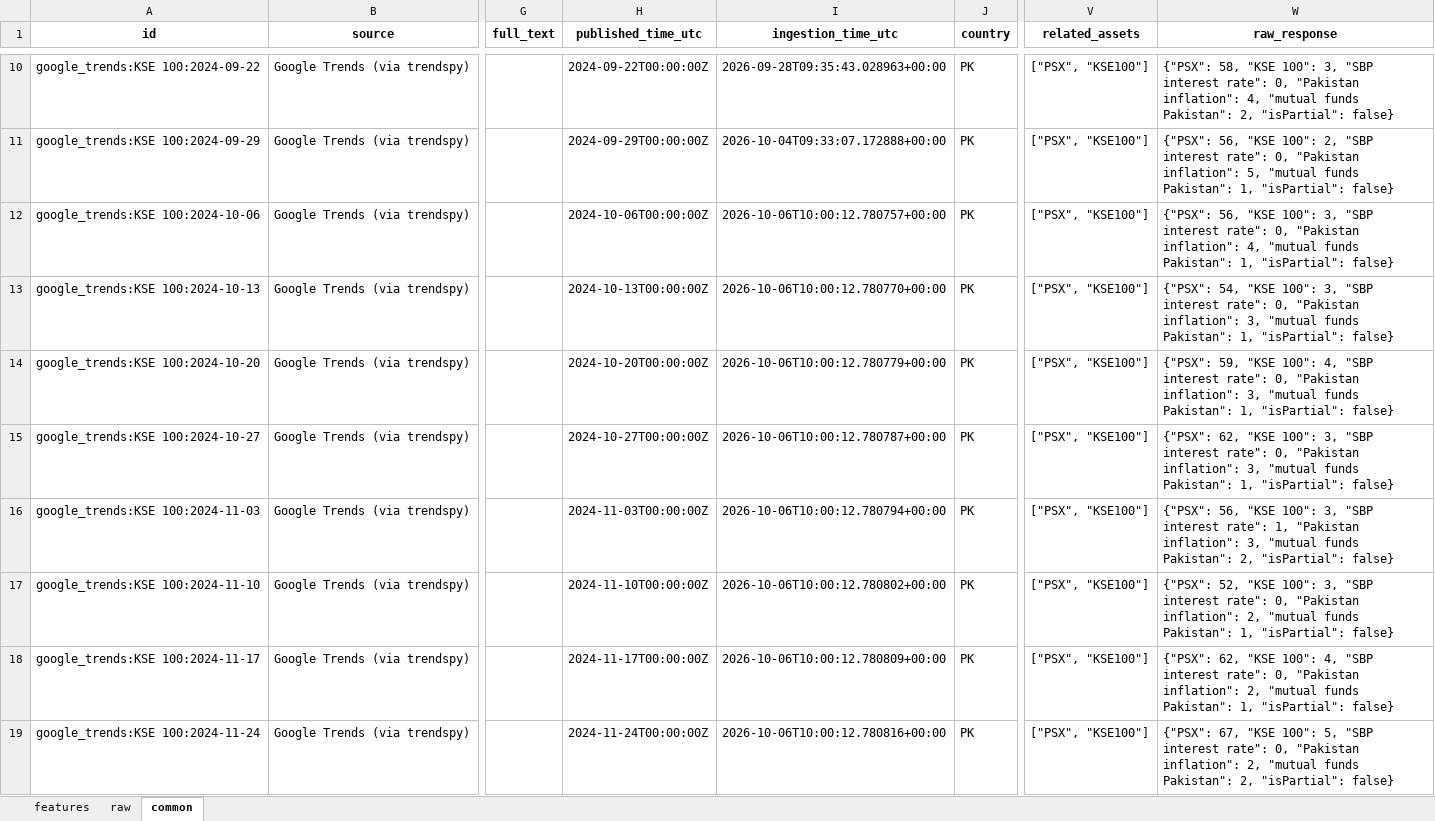
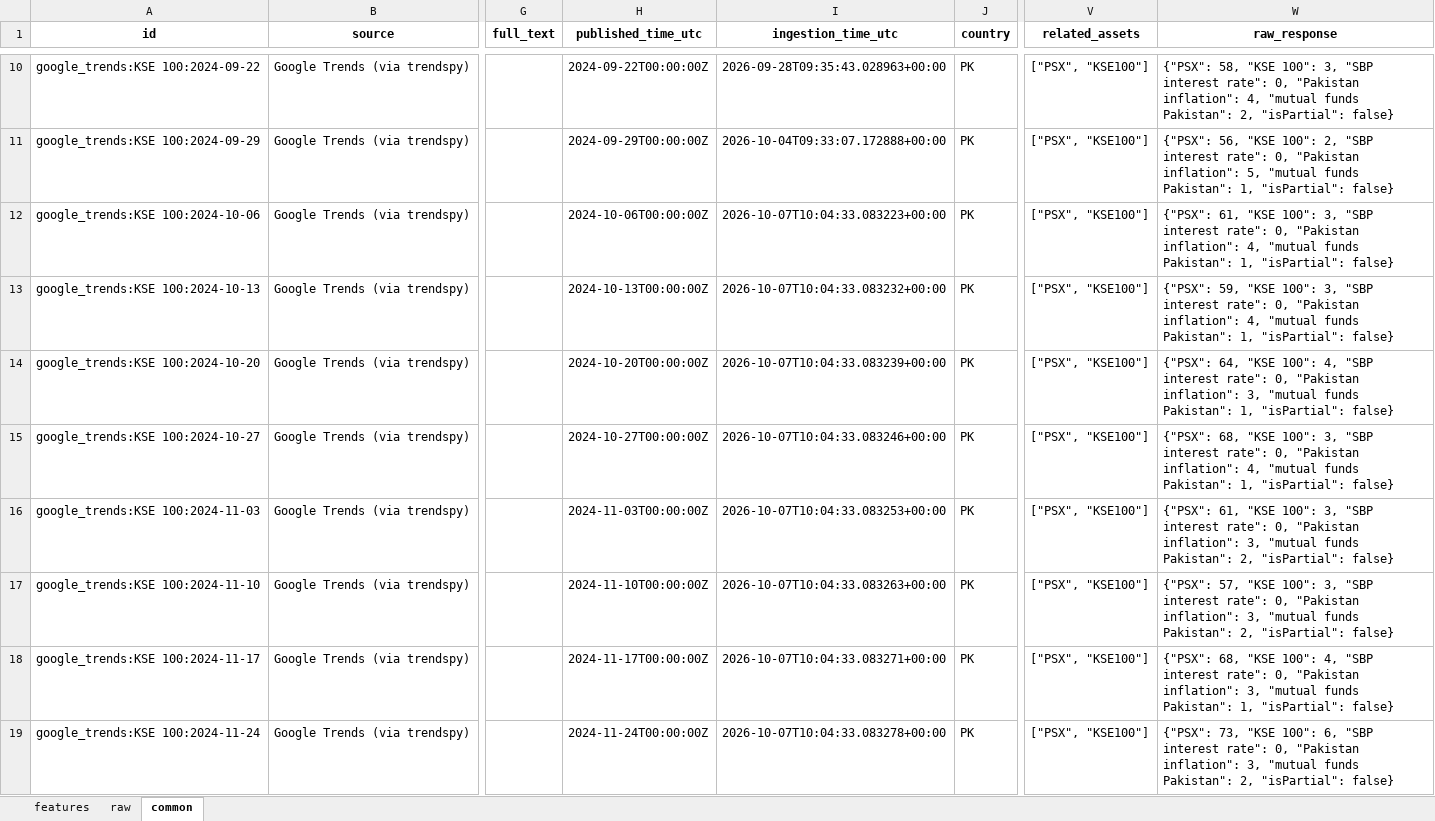
Before and after one commit to Alphaworkss/Fund-Forge, an Excel workbook: Google_Trends_Pipeline/alt_data.xlsx, sheet common, drawn as a sheet; only a part is shown, gaps mark what is left out; values as stored, in another font and other column widths than the file's, no borders; the diff covers the shown part only; the diff names each change by its address in the sheet, - before the commit and + after, or states it on an @@ line.

```diff
--- a/Google_Trends_Pipeline/alt_data.xlsx (sheet common)
+++ b/Google_Trends_Pipeline/alt_data.xlsx (sheet common)
-I12 (ingestion_time_utc): 2026-10-06T10:00:12.780757+00:00
+I12 (ingestion_time_utc): 2026-10-07T10:04:33.083223+00:00
-W12 (raw_response): {"PSX": 56, "KSE 100":…
+W12 (raw_response): {"PSX": 61, "KSE 100":…
-I13 (ingestion_time_utc): 2026-10-06T10:00:12.780770+00:00
+I13 (ingestion_time_utc): 2026-10-07T10:04:33.083232+00:00
-W13 (raw_response): {"PSX": 54, "KSE 100": 3, "SBP interest rate": 0, "Pakistan inflation": 3, "mutual funds…
+W13 (raw_response): {"PSX": 59, "KSE 100": 3, "SBP interest rate": 0, "Pakistan inflation": 4, "mutual funds…
-I14 (ingestion_time_utc): 2026-10-06T10:00:12.780779+00:00
+I14 (ingestion_time_utc): 2026-10-07T10:04:33.083239+00:00
-W14 (raw_response): {"PSX": 59, "KSE 100":…
+W14 (raw_response): {"PSX": 64, "KSE 100":…
-I15 (ingestion_time_utc): 2026-10-06T10:00:12.780787+00:00
+I15 (ingestion_time_utc): 2026-10-07T10:04:33.083246+00:00
-W15 (raw_response): {"PSX": 62, "KSE 100": 3, "SBP interest rate": 0, "Pakistan inflation": 3, "mutual funds…
+W15 (raw_response): {"PSX": 68, "KSE 100": 3, "SBP interest rate": 0, "Pakistan inflation": 4, "mutual funds…
-I16 (ingestion_time_utc): 2026-10-06T10:00:12.780794+00:00
+I16 (ingestion_time_utc): 2026-10-07T10:04:33.083253+00:00
-W16 (raw_response): {"PSX": 56, "KSE 100": 3, "SBP interest rate": 1, "Pakistan inflation":…
+W16 (raw_response): {"PSX": 61, "KSE 100": 3, "SBP interest rate": 0, "Pakistan inflation":…
-I17 (ingestion_time_utc): 2026-10-06T10:00:12.780802+00:00
+I17 (ingestion_time_utc): 2026-10-07T10:04:33.083263+00:00
-W17 (raw_response): {"PSX": 52, "KSE 100": 3, "SBP interest rate": 0, "Pakistan inflation": 2, "mutual funds Pakistan": 1, "isPartial": false}
+W17 (raw_response): {"PSX": 57, "KSE 100": 3, "SBP interest rate": 0, "Pakistan inflation": 3, "mutual funds Pakistan": 2, "isPartial": false}
-I18 (ingestion_time_utc): 2026-10-06T10:00:12.780809+00:00
+I18 (ingestion_time_utc): 2026-10-07T10:04:33.083271+00:00
-W18 (raw_response): {"PSX": 62, "KSE 100": 4, "SBP interest rate": 0, "Pakistan inflation": 2, "mutual funds…
+W18 (raw_response): {"PSX": 68, "KSE 100": 4, "SBP interest rate": 0, "Pakistan inflation": 3, "mutual funds…
-I19 (ingestion_time_utc): 2026-10-06T10:00:12.780816+00:00
+I19 (ingestion_time_utc): 2026-10-07T10:04:33.083278+00:00
-W19 (raw_response): {"PSX": 67, "KSE 100": 5, "SBP interest rate": 0, "Pakistan inflation": 2, "mutual funds…
+W19 (raw_response): {"PSX": 73, "KSE 100": 6, "SBP interest rate": 0, "Pakistan inflation": 3, "mutual funds…
```
Also changed, not shown: 1034 edited cells elsewhere in this sheet, sheet features, sheet raw, 1 other file.
